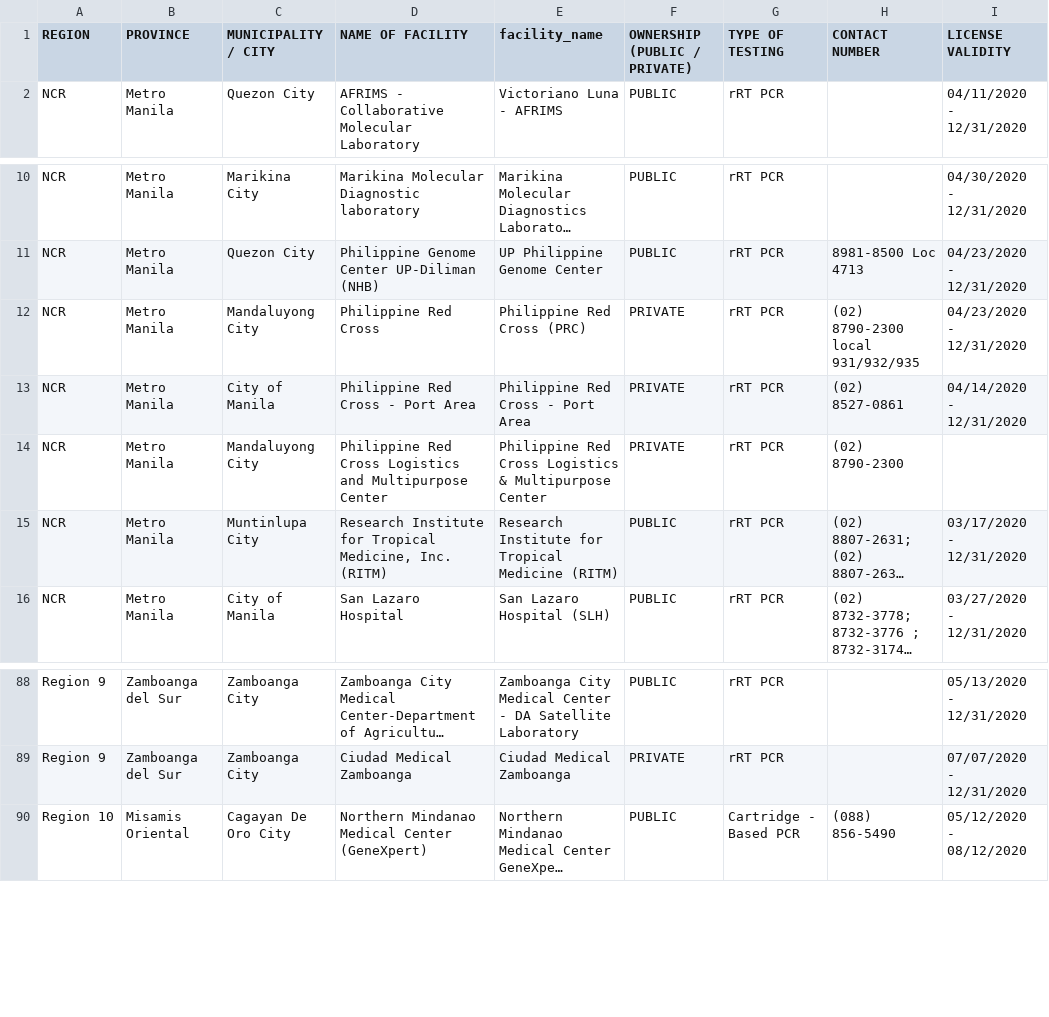
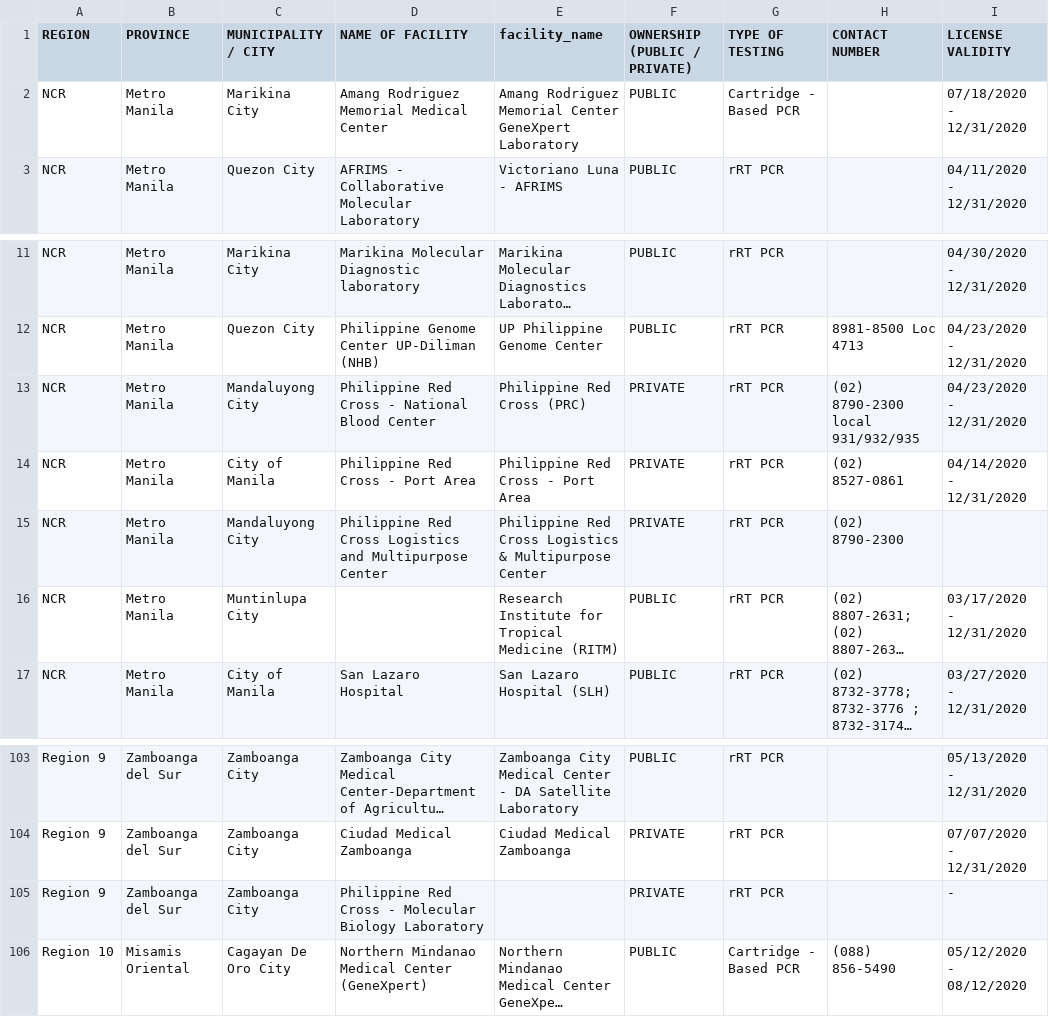
Before and after one commit to donfiguerres/COVID-19-Tracker-PH, a CSV file: resources/test-facility.csv, drawn as a sheet; only a part is shown, gaps mark what is left out; long unchanged cells end in …; addresses are those after the commit; the diff covers the shown part only; the diff names each change by its address in the sheet, - before the commit and + after, or states it on an @@ line.

```diff
--- a/resources/test-facility.csv
+++ b/resources/test-facility.csv
+row 2: NCR | Metro Manila | Marikina City | Amang Rodriguez Memorial Medical Center | Amang Rodriguez Memorial Center GeneXpert Laboratory | PUBLIC | Cartridge - Based PCR |  | 07/18/2020 - 12/31/2020
-D13 (NAME OF FACILITY): Philippine Red Cross
+D13 (NAME OF FACILITY): Philippine Red Cross - National Blood Center
-D16 (NAME OF FACILITY): Research Institute for Tropical Medicine, Inc. (RITM)
+D16 (NAME OF FACILITY): (empty)
+row 105: Region 9 | Zamboanga del Sur | Zamboanga City | Philippine Red Cross - Molecular Biology Laboratory |  | PRIVATE | rRT PCR |  | -
```
Also changed, not shown: 16 added rows and 11 edited cells elsewhere in this file.
